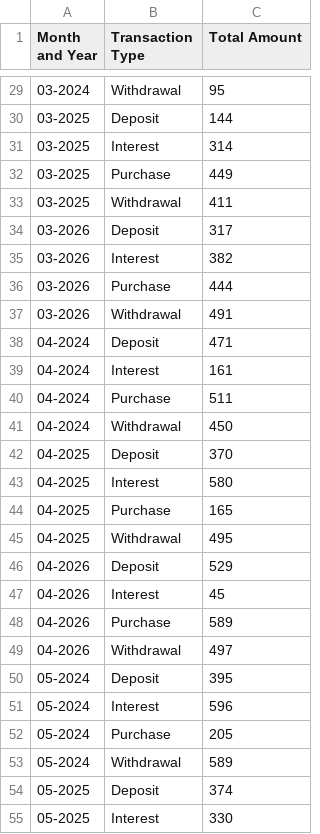
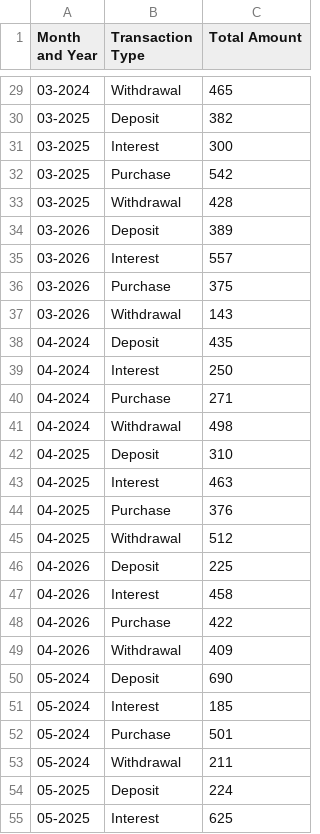
Before and after one commit to Jpgudim/CSV-Data-ETL, a CSV file: processed_monthly_totals.csv, drawn as a sheet; only a part is shown, gaps mark what is left out; the diff covers the shown part only.

```diff
--- a/processed_monthly_totals.csv
+++ b/processed_monthly_totals.csv
@@ -29,27 +29,27 @@ Month and Year,Transaction Type,Total Amount
-03-2024,Withdrawal,95
-03-2025,Deposit,144
-03-2025,Interest,314
-03-2025,Purchase,449
-03-2025,Withdrawal,411
-03-2026,Deposit,317
-03-2026,Interest,382
-03-2026,Purchase,444
-03-2026,Withdrawal,491
-04-2024,Deposit,471
-04-2024,Interest,161
-04-2024,Purchase,511
-04-2024,Withdrawal,450
-04-2025,Deposit,370
-04-2025,Interest,580
-04-2025,Purchase,165
-04-2025,Withdrawal,495
-04-2026,Deposit,529
-04-2026,Interest,45
-04-2026,Purchase,589
-04-2026,Withdrawal,497
-05-2024,Deposit,395
-05-2024,Interest,596
-05-2024,Purchase,205
-05-2024,Withdrawal,589
-05-2025,Deposit,374
-05-2025,Interest,330
+03-2024,Withdrawal,465
+03-2025,Deposit,382
+03-2025,Interest,300
+03-2025,Purchase,542
+03-2025,Withdrawal,428
+03-2026,Deposit,389
+03-2026,Interest,557
+03-2026,Purchase,375
+03-2026,Withdrawal,143
+04-2024,Deposit,435
+04-2024,Interest,250
+04-2024,Purchase,271
+04-2024,Withdrawal,498
+04-2025,Deposit,310
+04-2025,Interest,463
+04-2025,Purchase,376
+04-2025,Withdrawal,512
+04-2026,Deposit,225
+04-2026,Interest,458
+04-2026,Purchase,422
+04-2026,Withdrawal,409
+05-2024,Deposit,690
+05-2024,Interest,185
+05-2024,Purchase,501
+05-2024,Withdrawal,211
+05-2025,Deposit,224
+05-2025,Interest,625
```
Also changed, not shown: 105 edited cells elsewhere in this file, finance_data.csv, 3 other files.
